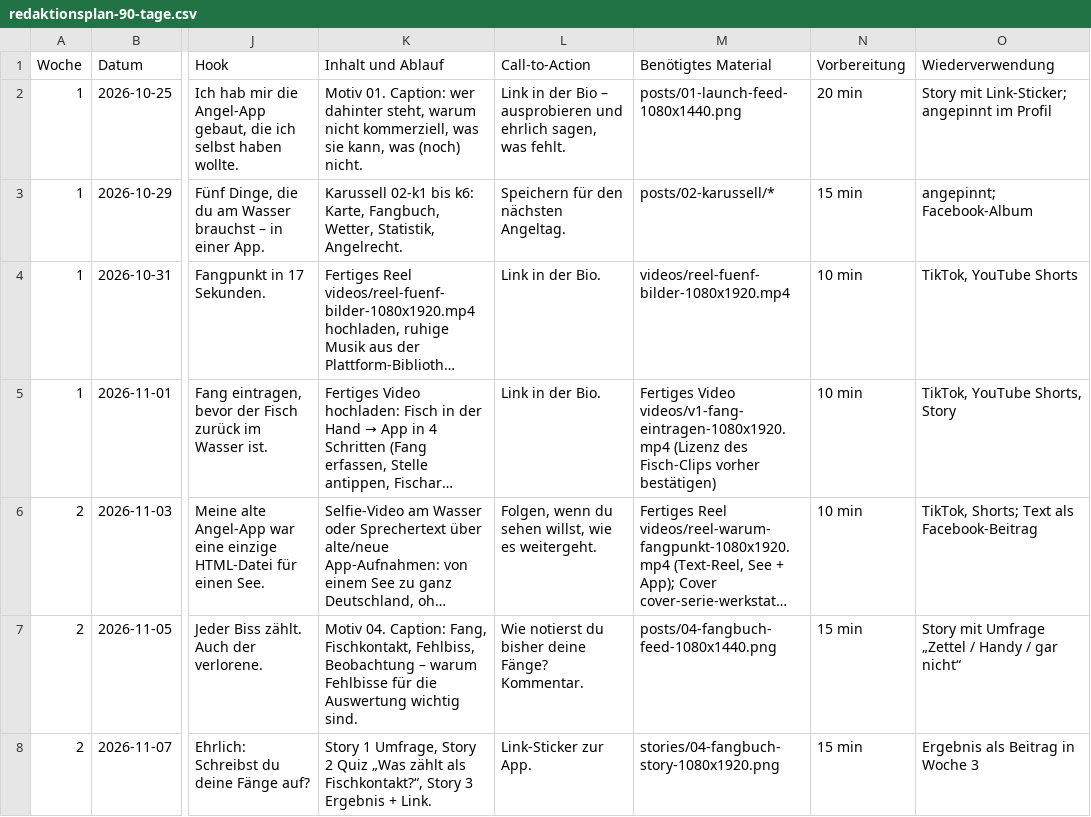
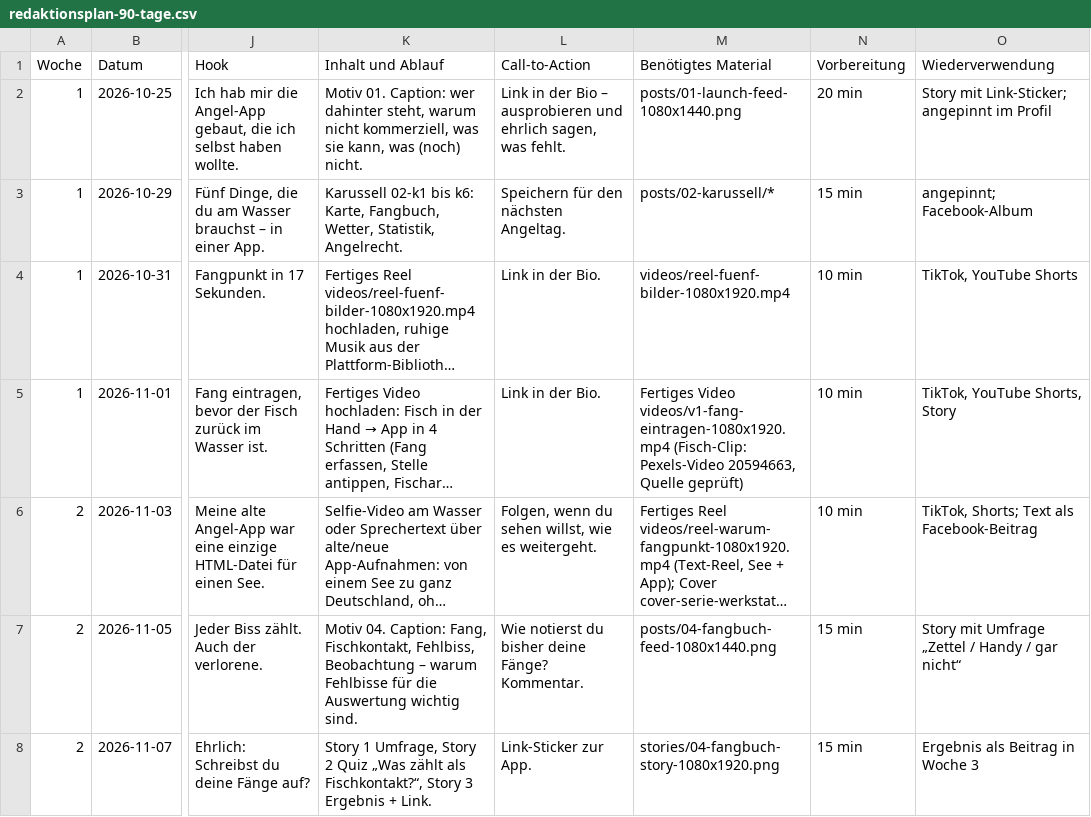
Before and after one commit to g5v4yjg24g-eng/Angelkarte-Deutschland, a CSV file: marketing/content-calendar/redaktionsplan-90-tage.csv, drawn as a sheet; only a part is shown, gaps mark what is left out; long unchanged cells end in …; the diff names each change by its address in the sheet, - before the commit and + after, or states it on an @@ line.

```diff
--- a/marketing/content-calendar/redaktionsplan-90-tage.csv
+++ b/marketing/content-calendar/redaktionsplan-90-tage.csv
-M5 (Benötigtes Material): …Video videos/v1-fang-eintragen-1080x1920.mp4 (Lizenz des Fisch-Clips vorher bestätigen)
+M5 (Benötigtes Material): …Video videos/v1-fang-eintragen-1080x1920.mp4 (Fisch-Clip: Pexels-Video 20594663, Quelle geprüft)
```
Also changed, not shown: 10 other files.
